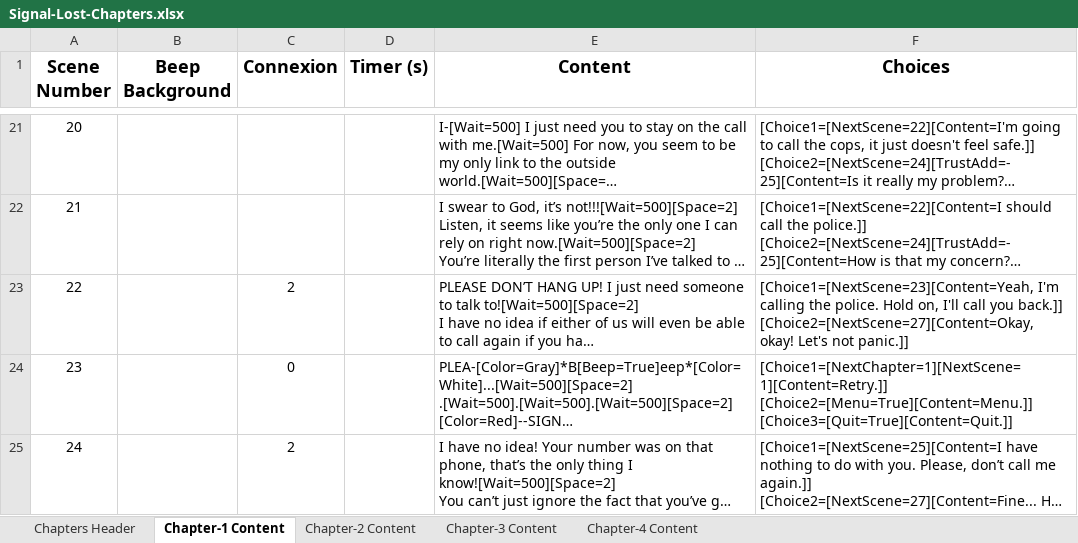
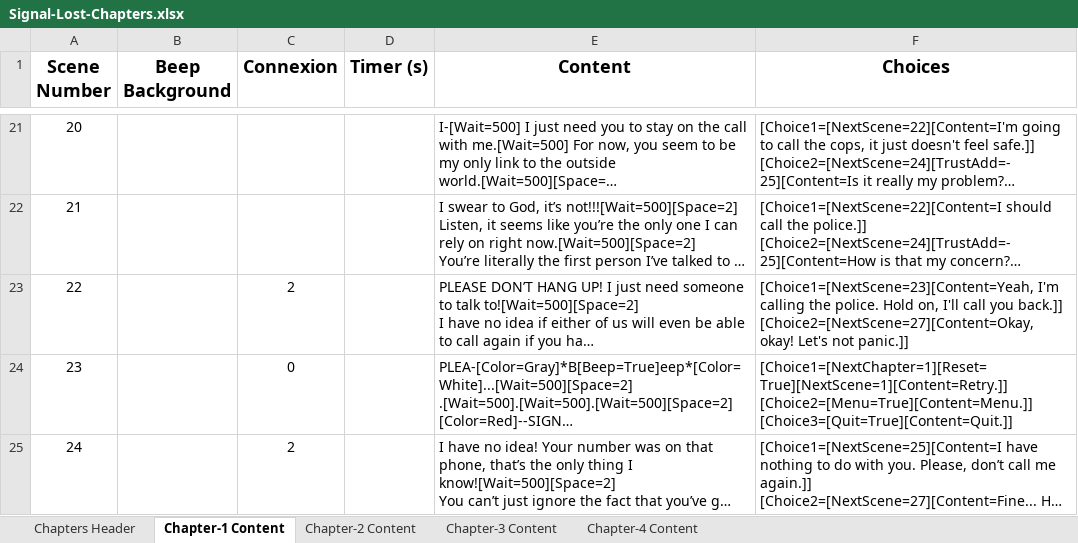
Before and after one commit to Furnok/Signal-Lost, an Excel workbook: Build/Signal-Lost-Chapters.xlsx, sheet Chapter-1 Content, drawn as a sheet; only a part is shown, gaps mark what is left out; long unchanged cells end in …; values as stored, in another font and other column widths than the file's, no borders; table styles not drawn; ↵ is a line break in a cell; the diff covers the shown part only; the diff names each change by its address in the sheet, - before the commit and + after, or states it on an @@ line.

Commit message:
Fix: Chapter 1 & 2, Reset

```diff
--- a/Build/Signal-Lost-Chapters.xlsx (sheet Chapter-1 Content)
+++ b/Build/Signal-Lost-Chapters.xlsx (sheet Chapter-1 Content)
-F24 (Choices): [Choice1=[NextChapter=1][NextScene=1][Content=Retry.]] ↵ [Choice2=[Menu=True][Content=Menu.]] ↵ [Choice3=[Quit=True][Content=Quit.]]
+F24 (Choices): [Choice1=[NextChapter=1][Reset=True][NextScene=1][Content=Retry.]] ↵ [Choice2=[Menu=True][Content=Menu.]] ↵ [Choice3=[Quit=True][Content=Quit.]]
```
Also changed, not shown: 3 edited cells elsewhere in this sheet, sheet Chapter-2 Content, 5 other files.
